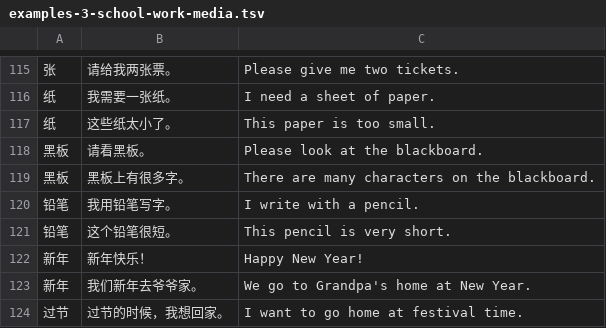
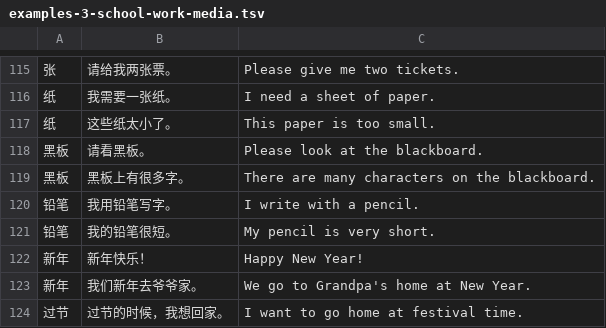
Before and after one commit to alvinyu20/hsk-path, a TSV file: content/l3/examples-3-school-work-media.tsv, drawn as a sheet; only a part is shown, gaps mark what is left out.

```diff
--- a/content/l3/examples-3-school-work-media.tsv
+++ b/content/l3/examples-3-school-work-media.tsv
@@ -120,3 +120,3 @@
 铅笔	我用铅笔写字。	I write with a pencil.
-铅笔	这个铅笔很短。	This pencil is very short.
+铅笔	我的铅笔很短。	My pencil is very short.
 新年	新年快乐！	Happy New Year!
```
Also changed, not shown: content/l3/examples-2-places-travel-nature.tsv, content/l3/examples-4-food-things-clothes.tsv, 41 other files.
